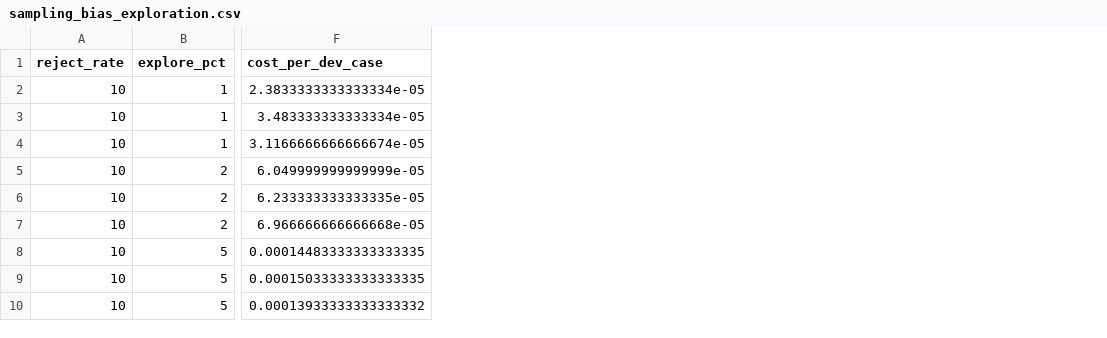
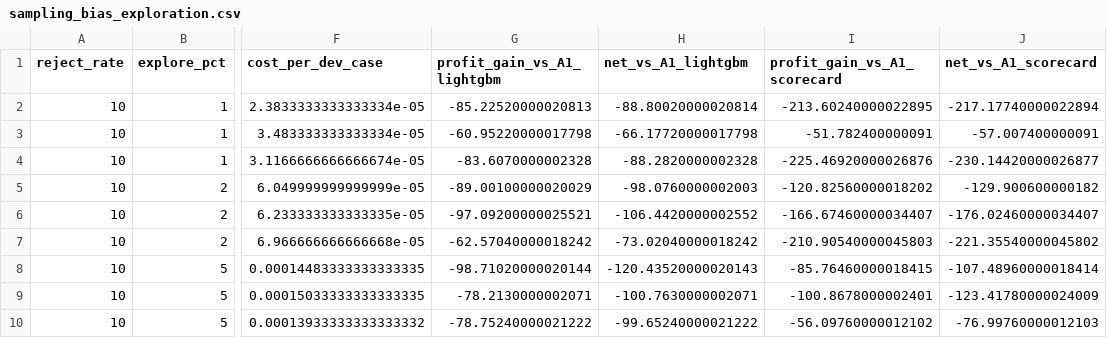
Before and after one commit to ilyas-elm/credit-decision-engine, a CSV file: docs/sampling_bias_exploration.csv, drawn as a sheet; only a part is shown, gaps mark what is left out; the diff names each change by its address in the sheet, - before the commit and + after, or states it on an @@ line.

```diff
--- a/docs/sampling_bias_exploration.csv
+++ b/docs/sampling_bias_exploration.csv
+column G (profit_gain_vs_A1_lightgbm), rows 2-10: -85.22520000020813 | -60.95220000017798 | -83.6070000002328 | -89.00100000020029 | -97.09200000025521 | -62.57040000018242 | -98.71020000020144 | -78.2130000002071 | -78.75240000021222
+column H (net_vs_A1_lightgbm), rows 2-10: -88.80020000020814 | -66.17720000017798 | -88.2820000002328 | -98.0760000002003 | -106.4420000002552 | -73.02040000018242 | -120.43520000020143 | -100.7630000002071 | -99.65240000021222
+column I (profit_gain_vs_A1_scorecard), rows 2-10: -213.60240000022895 | -51.782400000091 | -225.46920000026876 | -120.82560000018202 | -166.67460000034407 | -210.90540000045803 | -85.76460000018415 | -100.8678000002401 | -56.09760000012102
+column J (net_vs_A1_scorecard), rows 2-10: -217.17740000022894 | -57.007400000091 | -230.14420000026877 | -129.900600000182 | -176.02460000034407 | -221.35540000045802 | -107.48960000018414 | -123.41780000024009 | -76.99760000012103
```
Also changed, not shown: docs/sampling_bias_arms.csv, 2 other files.
